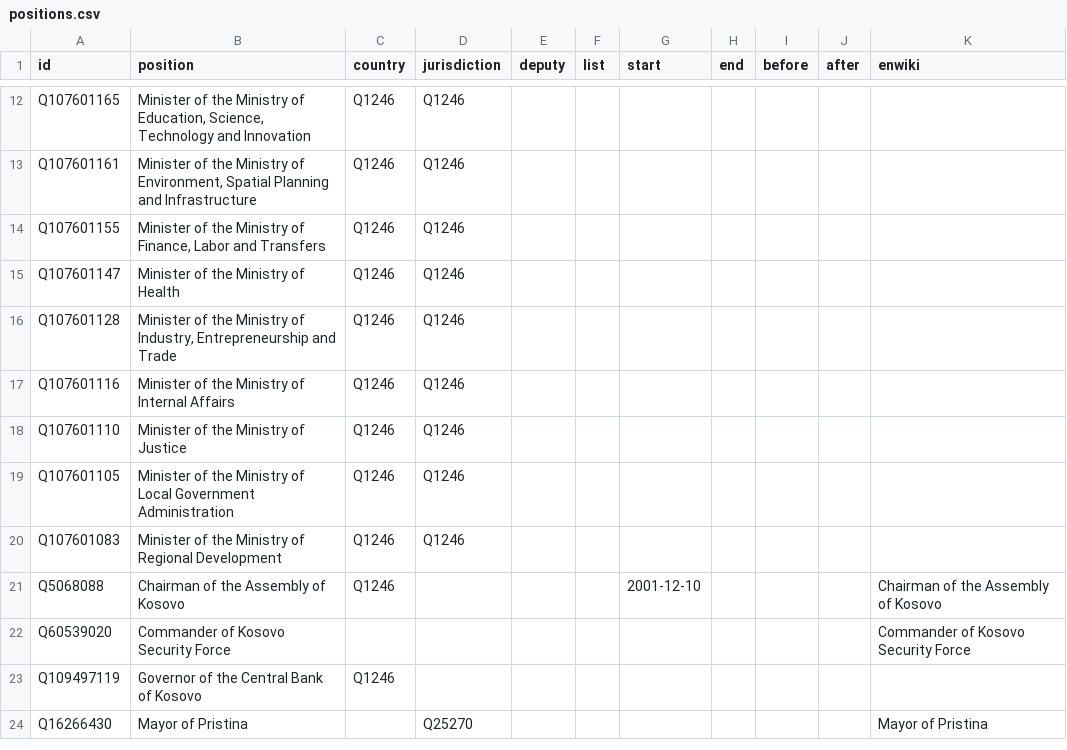
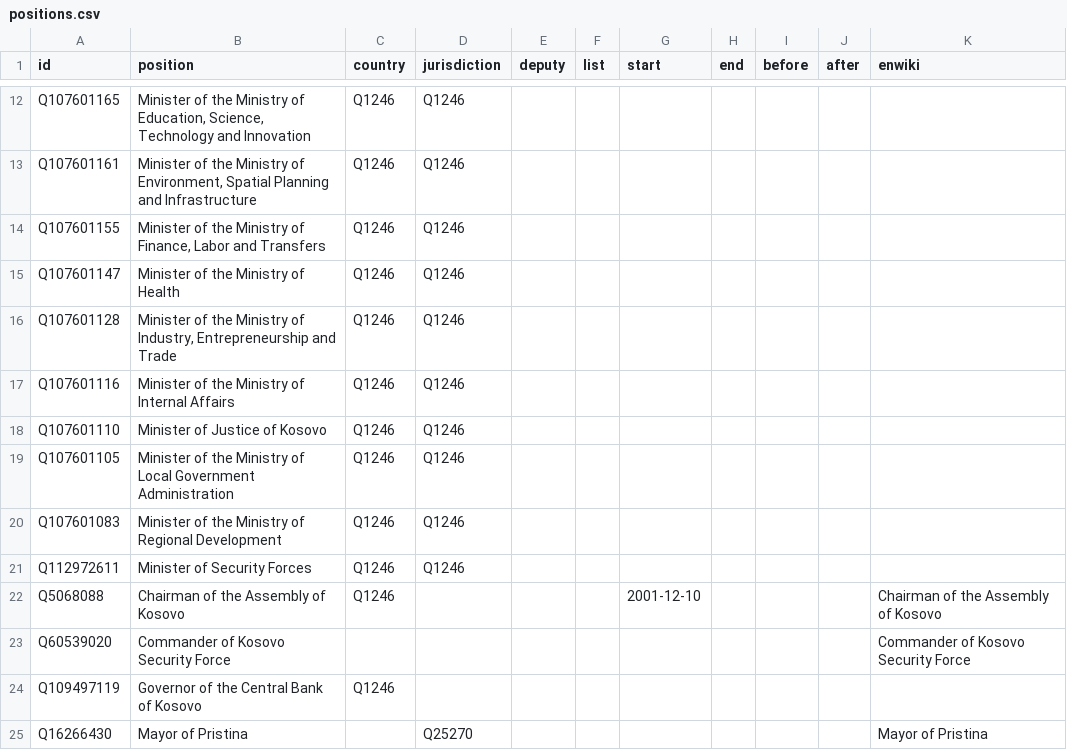
Before and after one commit to every-politician-scrapers/kosovo-cabinet, a CSV file: html/positions.csv, drawn as a sheet; only a part is shown, gaps mark what is left out.

```diff
--- a/html/positions.csv
+++ b/html/positions.csv
@@ -17,5 +17,6 @@ Q107601128,"Minister of the Ministry of Industry, Entrepreneurship and Trade",Q1
 Q107601116,Minister of the Ministry of Internal Affairs,Q1246,Q1246,,,,,,,
-Q107601110,Minister of the Ministry of Justice,Q1246,Q1246,,,,,,,
+Q107601110,Minister of Justice of Kosovo,Q1246,Q1246,,,,,,,
 Q107601105,Minister of the Ministry of Local Government Administration,Q1246,Q1246,,,,,,,
 Q107601083,Minister of the Ministry of Regional Development,Q1246,Q1246,,,,,,,
+Q112972611,Minister of Security Forces,Q1246,Q1246,,,,,,,
 Q5068088,Chairman of the Assembly of Kosovo,Q1246,,,,2001-12-10,,,,Chairman of the Assembly of Kosovo
```
Also changed, not shown: html/holders21.csv, html/legislators.csv, 1 other file.
